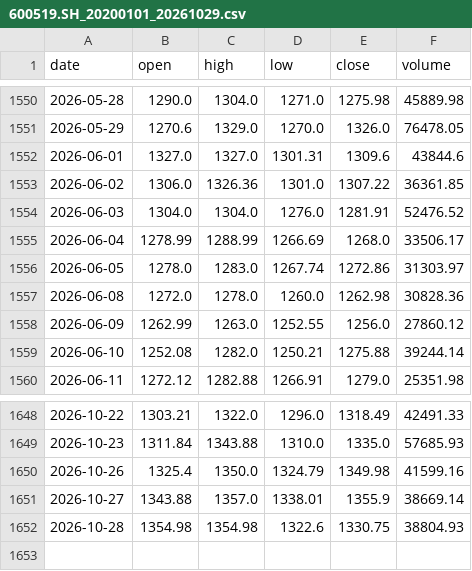
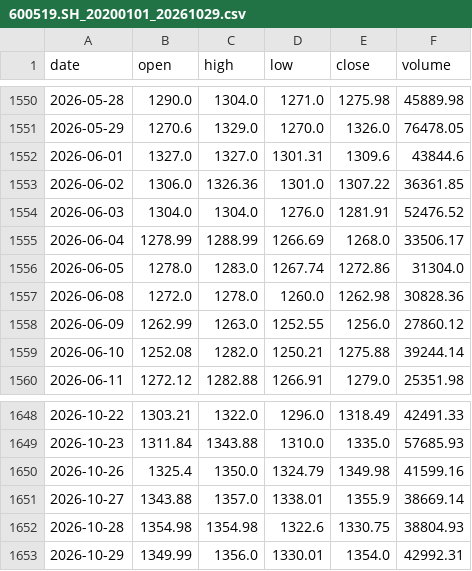
Before and after one commit to zc78/Quant_A, a CSV file: data_cache/600519.SH_20200101_20261029.csv, drawn as a sheet; only a part is shown, gaps mark what is left out.

```diff
--- a/data_cache/600519.SH_20200101_20261029.csv
+++ b/data_cache/600519.SH_20200101_20261029.csv
@@ -1555,3 +1555,3 @@ date,open,high,low,close,volume
 2026-06-04,1278.99,1288.99,1266.69,1268.0,33506.17
-2026-06-05,1278.0,1283.0,1267.74,1272.86,31303.97
+2026-06-05,1278.0,1283.0,1267.74,1272.86,31304.0
 2026-06-08,1272.0,1278.0,1260.0,1262.98,30828.36
@@ -1652 +1652,2 @@ date,open,high,low,close,volume
 2026-10-28,1354.98,1354.98,1322.6,1330.75,38804.93
+2026-10-29,1349.99,1356.0,1330.01,1354.0,42992.31
```
Also changed, not shown: data_cache/000333.SZ_20200101_20261029.csv, data_cache/000858.SZ_20200101_20261029.csv, 15 other files.
